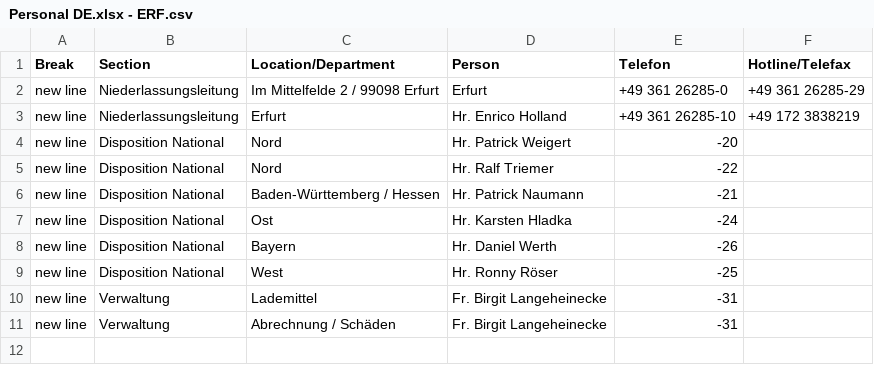
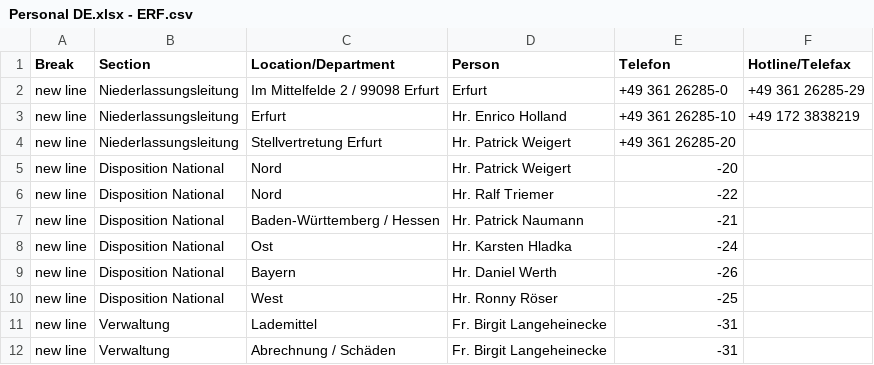
Before and after one commit to NeufraIT/neufra.eu, a CSV file: src/assets/files/locations/Personal DE.xlsx - ERF.csv, drawn as a sheet; the diff names each change by its address in the sheet, - before the commit and + after, or states it on an @@ line.

Commit message:
Update ERF.csv

```diff
--- a/src/assets/files/locations/Personal DE.xlsx - ERF.csv
+++ b/src/assets/files/locations/Personal DE.xlsx - ERF.csv
+row 4: new line | Niederlassungsleitung | Stellvertretung Erfurt | Hr. Patrick Weigert | +49 361 26285-20
```
